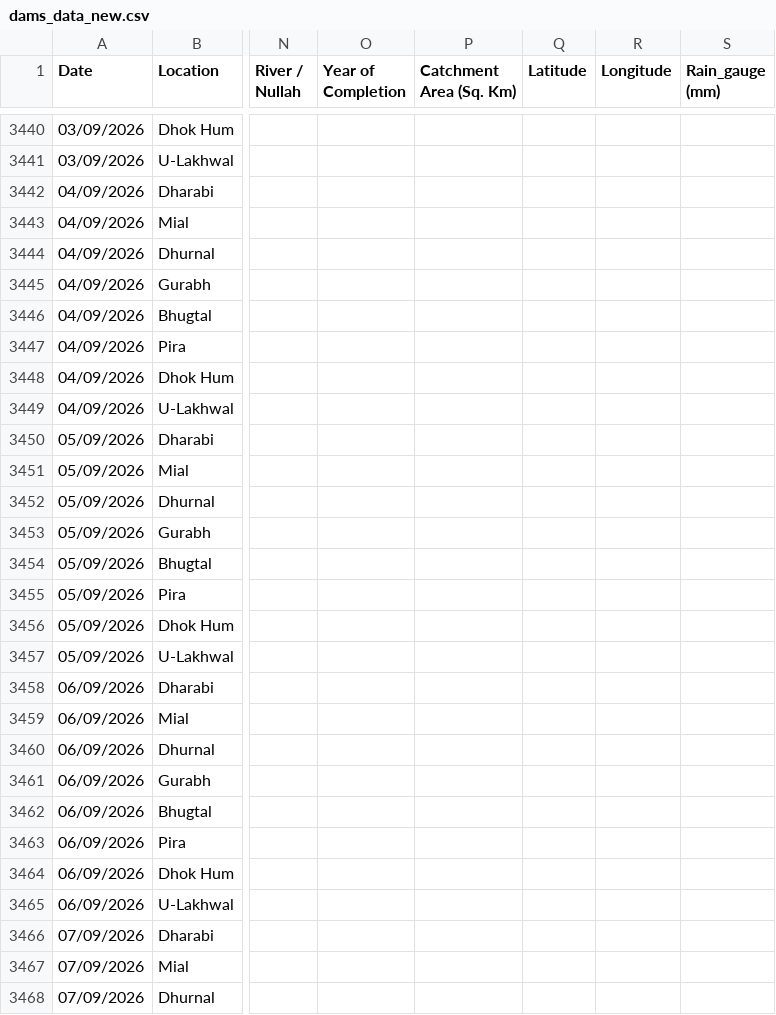
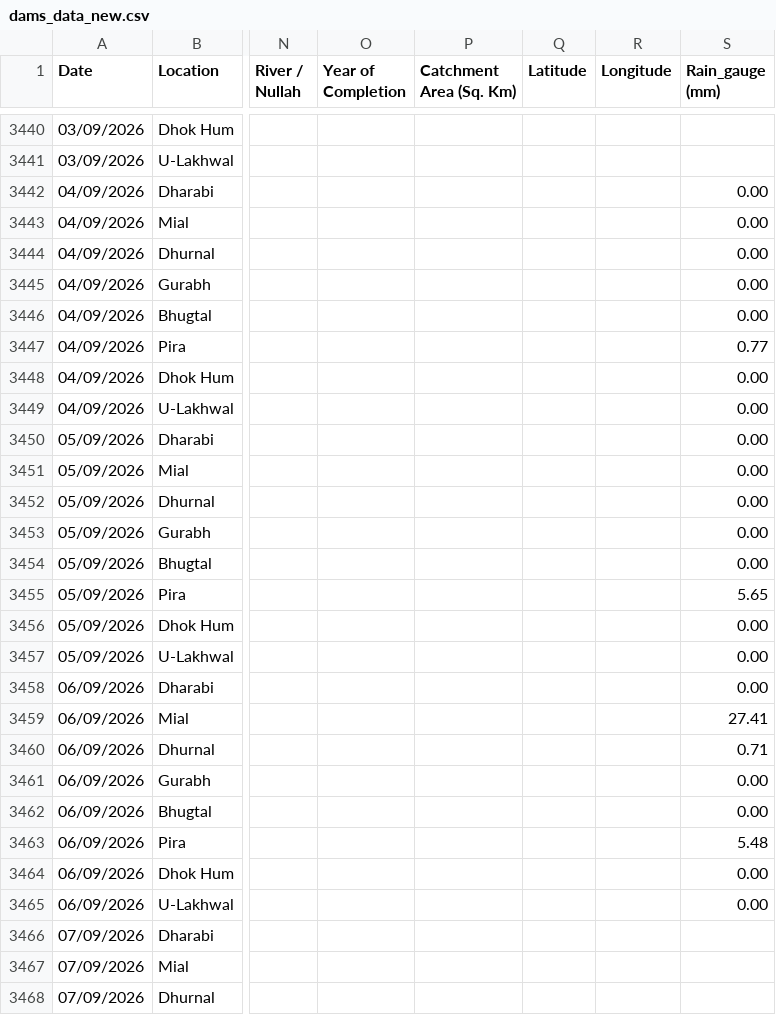
Before and after one commit to Junaid07/water_levels, a CSV file: dams_data_new.csv, drawn as a sheet; only a part is shown, gaps mark what is left out; the diff covers the shown part only; the diff names each change by its address in the sheet, - before the commit and + after, or states it on an @@ line.

```diff
--- a/dams_data_new.csv
+++ b/dams_data_new.csv
-S3442:S3446 (Rain_gauge (mm)): (empty)
+S3442:S3446 (Rain_gauge (mm)): 0.00
-S3447 (Rain_gauge (mm)): (empty)
+S3447 (Rain_gauge (mm)): 0.77
-S3448:S3454 (Rain_gauge (mm)): (empty)
+S3448:S3454 (Rain_gauge (mm)): 0.00
-S3455 (Rain_gauge (mm)): (empty)
+S3455 (Rain_gauge (mm)): 5.65
-S3456:S3458 (Rain_gauge (mm)): (empty)
+S3456:S3458 (Rain_gauge (mm)): 0.00
-S3459 (Rain_gauge (mm)): (empty)
+S3459 (Rain_gauge (mm)): 27.41
-S3460 (Rain_gauge (mm)): (empty)
+S3460 (Rain_gauge (mm)): 0.71
-S3461:S3462 (Rain_gauge (mm)): (empty)
+S3461:S3462 (Rain_gauge (mm)): 0.00
-S3463 (Rain_gauge (mm)): (empty)
+S3463 (Rain_gauge (mm)): 5.48
-S3464:S3465 (Rain_gauge (mm)): (empty)
+S3464:S3465 (Rain_gauge (mm)): 0.00
```
Also changed, not shown: 8 added rows and 8 edited cells elsewhere in this file.
